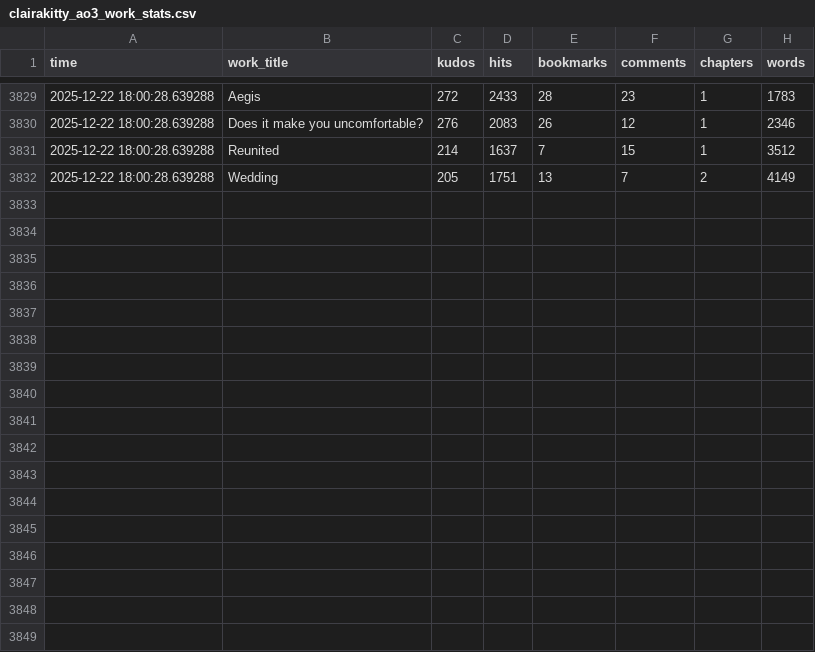
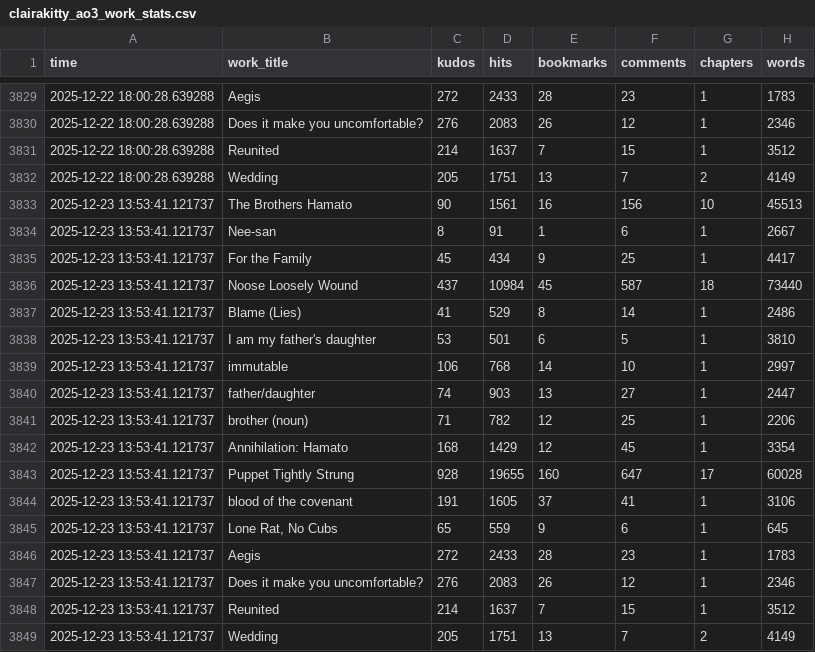
Before and after one commit to avenn1998/clairakitty-stats, a CSV file: clairakitty_ao3_work_stats.csv, drawn as a sheet; only a part is shown, gaps mark what is left out; the diff names each change by its address in the sheet, - before the commit and + after, or states it on an @@ line.

Commit message:
Auto-update AO3 stats - Tue 12/23/2025 13:53:41.47

```diff
--- a/clairakitty_ao3_work_stats.csv
+++ b/clairakitty_ao3_work_stats.csv
+row 3833: 2025-12-23 13:53:41.121737 | The Brothers Hamato | 90 | 1561 | 16 | 156 | 10 | 45513
+row 3834: 2025-12-23 13:53:41.121737 | Nee-san | 8 | 91 | 1 | 6 | 1 | 2667
+row 3835: 2025-12-23 13:53:41.121737 | For the Family | 45 | 434 | 9 | 25 | 1 | 4417
+row 3836: 2025-12-23 13:53:41.121737 | Noose Loosely Wound | 437 | 10984 | 45 | 587 | 18 | 73440
+row 3837: 2025-12-23 13:53:41.121737 | Blame (Lies) | 41 | 529 | 8 | 14 | 1 | 2486
+row 3838: 2025-12-23 13:53:41.121737 | I am my father's daughter | 53 | 501 | 6 | 5 | 1 | 3810
+row 3839: 2025-12-23 13:53:41.121737 | immutable | 106 | 768 | 14 | 10 | 1 | 2997
+row 3840: 2025-12-23 13:53:41.121737 | father/daughter | 74 | 903 | 13 | 27 | 1 | 2447
+row 3841: 2025-12-23 13:53:41.121737 | brother (noun) | 71 | 782 | 12 | 25 | 1 | 2206
+row 3842: 2025-12-23 13:53:41.121737 | Annihilation: Hamato | 168 | 1429 | 12 | 45 | 1 | 3354
+row 3843: 2025-12-23 13:53:41.121737 | Puppet Tightly Strung | 928 | 19655 | 160 | 647 | 17 | 60028
+row 3844: 2025-12-23 13:53:41.121737 | blood of the covenant | 191 | 1605 | 37 | 41 | 1 | 3106
+row 3845: 2025-12-23 13:53:41.121737 | Lone Rat, No Cubs | 65 | 559 | 9 | 6 | 1 | 645
+row 3846: 2025-12-23 13:53:41.121737 | Aegis | 272 | 2433 | 28 | 23 | 1 | 1783
+row 3847: 2025-12-23 13:53:41.121737 | Does it make you uncomfortable? | 276 | 2083 | 26 | 12 | 1 | 2346
+row 3848: 2025-12-23 13:53:41.121737 | Reunited | 214 | 1637 | 7 | 15 | 1 | 3512
+row 3849: 2025-12-23 13:53:41.121737 | Wedding | 205 | 1751 | 13 | 7 | 2 | 4149
```
